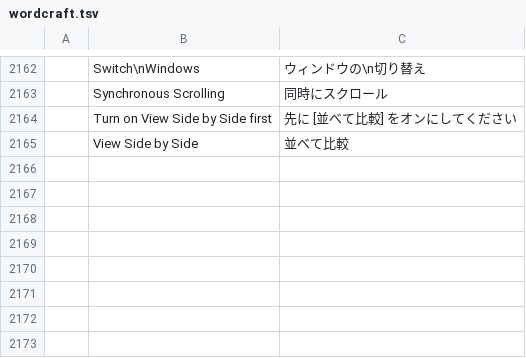
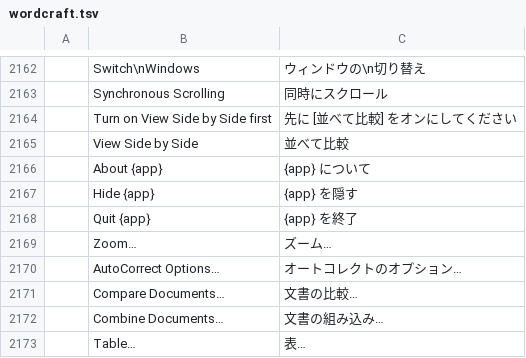
Before and after one commit to goyamamoto/craft-i18n, a TSV file: locales/ja/wordcraft.tsv, drawn as a sheet; only a part is shown, gaps mark what is left out; the diff names each change by its address in the sheet, - before the commit and + after, or states it on an @@ line.

Commit message:
WordCraft-ja: ja rows for the macOS menu bar (wordcraft d2d407bc) (local, not published)

```diff
--- a/locales/ja/wordcraft.tsv
+++ b/locales/ja/wordcraft.tsv
+row 2166:  | About {app} | {app} について
+row 2167:  | Hide {app} | {app} を隠す
+row 2168:  | Quit {app} | {app} を終了
+row 2169:  | Zoom… | ズーム…
+row 2170:  | AutoCorrect Options… | オートコレクトのオプション…
+row 2171:  | Compare Documents… | 文書の比較…
+row 2172:  | Combine Documents… | 文書の組み込み…
+row 2173:  | Table… | 表…
```
